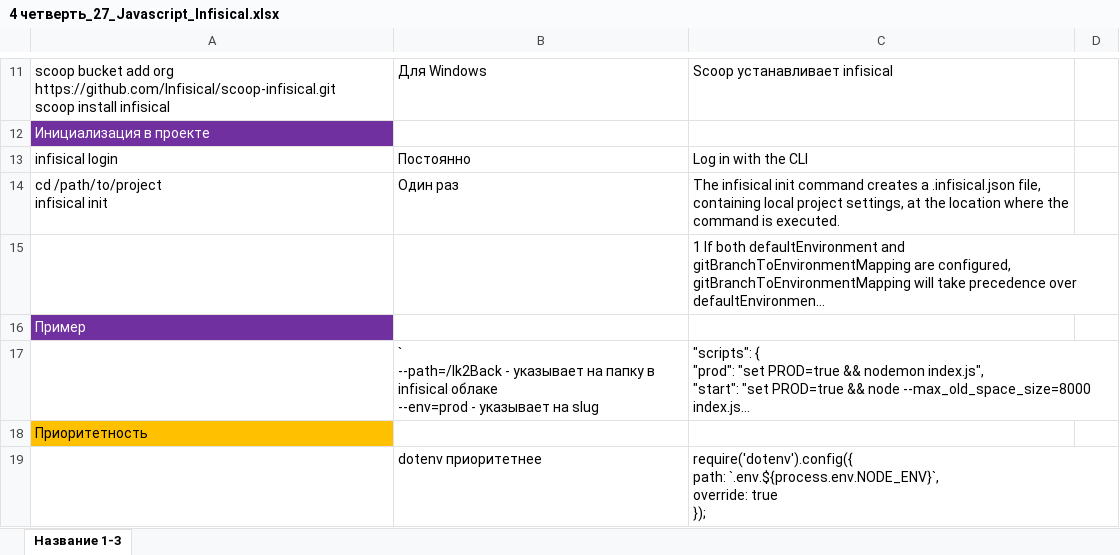
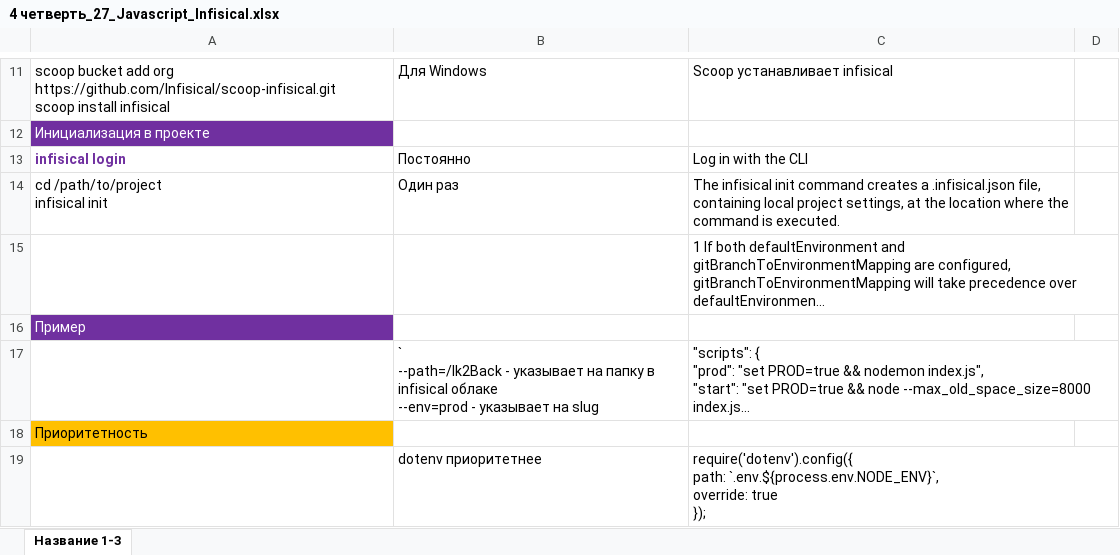
Before and after one commit to AlexServGE/GB_Developer_Workbook, an Excel workbook: 4 четверть_27_Javascript_Infisical.xlsx, sheet Название 1-3, drawn as a sheet; only a part is shown, gaps mark what is left out; long unchanged cells end in …; values as stored, in another font and other column widths than the file's, no borders; charts and pictures not drawn; the diff names each change by its address in the sheet, - before the commit and + after, or states it on an @@ line.

```diff
--- a/4 четверть_27_Javascript_Infisical.xlsx (sheet Название 1-3)
+++ b/4 четверть_27_Javascript_Infisical.xlsx (sheet Название 1-3)
@@ A13 bold: off → on, text colour: black → #7030A0 @@
```
Also changed, not shown: # четверть_#_полезные ссылки для тестирования сайтов рассылок.xlsx, 4 четверть_10_JavaScript_MoleculerJS.xlsx, 4 other files.
